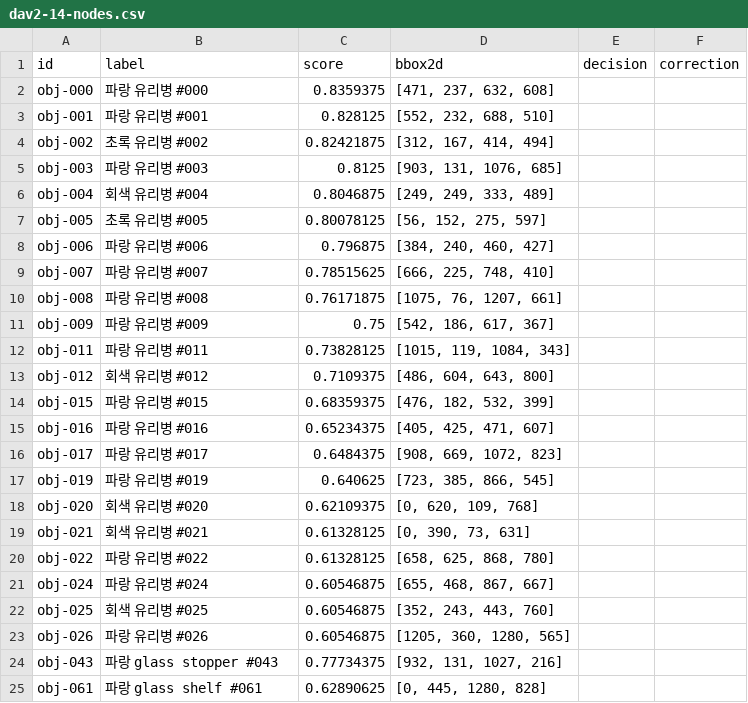
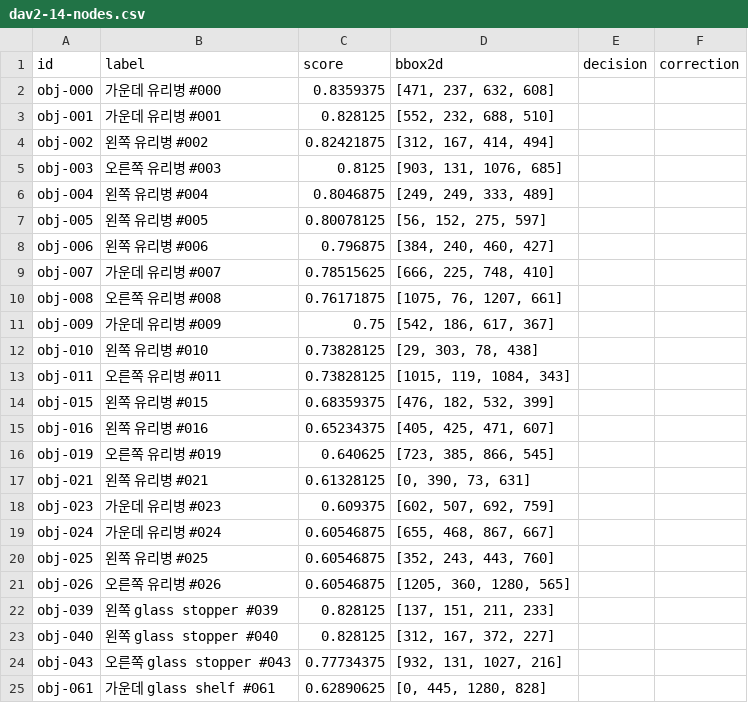
Before and after one commit to jh012403/3D-Viewer-System, a CSV file: docs/scene-review/dav2-14-nodes.csv, drawn as a sheet.

```diff
--- a/docs/scene-review/dav2-14-nodes.csv
+++ b/docs/scene-review/dav2-14-nodes.csv
@@ -1,25 +1,25 @@
 id,label,score,bbox2d,decision,correction
-obj-000,파랑 유리병 #000,0.8359375,"[471, 237, 632, 608]",,
-obj-001,파랑 유리병 #001,0.828125,"[552, 232, 688, 510]",,
-obj-002,초록 유리병 #002,0.82421875,"[312, 167, 414, 494]",,
-obj-003,파랑 유리병 #003,0.8125,"[903, 131, 1076, 685]",,
-obj-004,회색 유리병 #004,0.8046875,"[249, 249, 333, 489]",,
-obj-005,초록 유리병 #005,0.80078125,"[56, 152, 275, 597]",,
-obj-006,파랑 유리병 #006,0.796875,"[384, 240, 460, 427]",,
-obj-007,파랑 유리병 #007,0.78515625,"[666, 225, 748, 410]",,
-obj-008,파랑 유리병 #008,0.76171875,"[1075, 76, 1207, 661]",,
-obj-009,파랑 유리병 #009,0.75,"[542, 186, 617, 367]",,
-obj-011,파랑 유리병 #011,0.73828125,"[1015, 119, 1084, 343]",,
-obj-012,회색 유리병 #012,0.7109375,"[486, 604, 643, 800]",,
-obj-015,파랑 유리병 #015,0.68359375,"[476, 182, 532, 399]",,
-obj-016,파랑 유리병 #016,0.65234375,"[405, 425, 471, 607]",,
-obj-017,파랑 유리병 #017,0.6484375,"[908, 669, 1072, 823]",,
-obj-019,파랑 유리병 #019,0.640625,"[723, 385, 866, 545]",,
-obj-020,회색 유리병 #020,0.62109375,"[0, 620, 109, 768]",,
-obj-021,회색 유리병 #021,0.61328125,"[0, 390, 73, 631]",,
-obj-022,파랑 유리병 #022,0.61328125,"[658, 625, 868, 780]",,
-obj-024,파랑 유리병 #024,0.60546875,"[655, 468, 867, 667]",,
-obj-025,회색 유리병 #025,0.60546875,"[352, 243, 443, 760]",,
-obj-026,파랑 유리병 #026,0.60546875,"[1205, 360, 1280, 565]",,
-obj-043,파랑 glass stopper #043,0.77734375,"[932, 131, 1027, 216]",,
-obj-061,파랑 glass shelf #061,0.62890625,"[0, 445, 1280, 828]",,
+obj-000,가운데 유리병 #000,0.8359375,"[471, 237, 632, 608]",,
+obj-001,가운데 유리병 #001,0.828125,"[552, 232, 688, 510]",,
+obj-002,왼쪽 유리병 #002,0.82421875,"[312, 167, 414, 494]",,
+obj-003,오른쪽 유리병 #003,0.8125,"[903, 131, 1076, 685]",,
+obj-004,왼쪽 유리병 #004,0.8046875,"[249, 249, 333, 489]",,
+obj-005,왼쪽 유리병 #005,0.80078125,"[56, 152, 275, 597]",,
+obj-006,왼쪽 유리병 #006,0.796875,"[384, 240, 460, 427]",,
+obj-007,가운데 유리병 #007,0.78515625,"[666, 225, 748, 410]",,
+obj-008,오른쪽 유리병 #008,0.76171875,"[1075, 76, 1207, 661]",,
+obj-009,가운데 유리병 #009,0.75,"[542, 186, 617, 367]",,
+obj-010,왼쪽 유리병 #010,0.73828125,"[29, 303, 78, 438]",,
+obj-011,오른쪽 유리병 #011,0.73828125,"[1015, 119, 1084, 343]",,
+obj-015,왼쪽 유리병 #015,0.68359375,"[476, 182, 532, 399]",,
+obj-016,왼쪽 유리병 #016,0.65234375,"[405, 425, 471, 607]",,
+obj-019,오른쪽 유리병 #019,0.640625,"[723, 385, 866, 545]",,
+obj-021,왼쪽 유리병 #021,0.61328125,"[0, 390, 73, 631]",,
+obj-023,가운데 유리병 #023,0.609375,"[602, 507, 692, 759]",,
+obj-024,가운데 유리병 #024,0.60546875,"[655, 468, 867, 667]",,
+obj-025,왼쪽 유리병 #025,0.60546875,"[352, 243, 443, 760]",,
+obj-026,오른쪽 유리병 #026,0.60546875,"[1205, 360, 1280, 565]",,
+obj-039,왼쪽 glass stopper #039,0.828125,"[137, 151, 211, 233]",,
+obj-040,왼쪽 glass stopper #040,0.828125,"[312, 167, 372, 227]",,
+obj-043,오른쪽 glass stopper #043,0.77734375,"[932, 131, 1027, 216]",,
+obj-061,가운데 glass shelf #061,0.62890625,"[0, 445, 1280, 828]",,
```
Also changed, not shown: docs/scene-review/dav2-01-nodes.csv, docs/scene-review/dav2-01-relations.csv, 56 other files.
